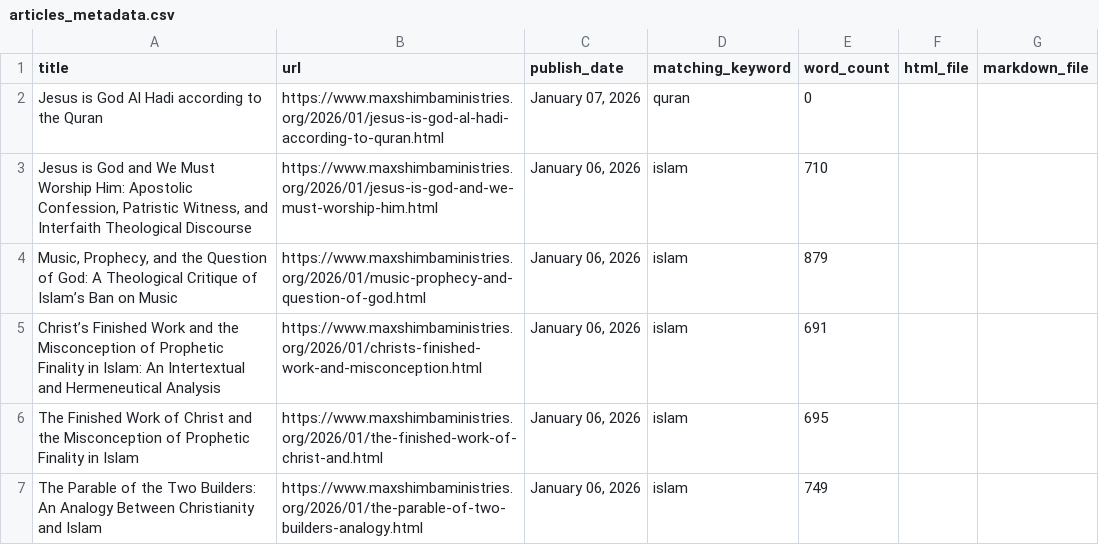
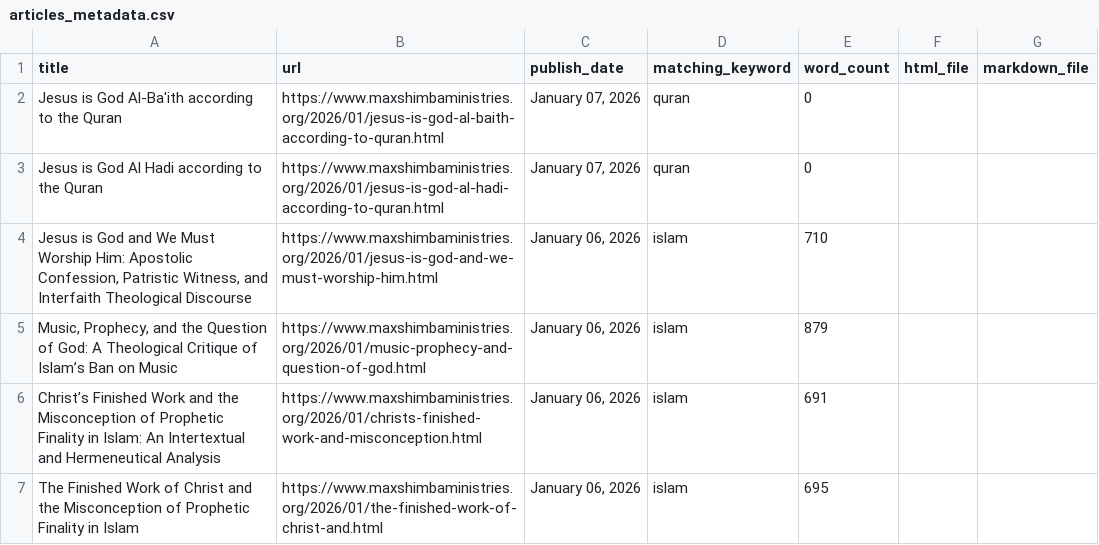
Before and after one commit to lioneltchami/islamicdilemma, a CSV file: articles_archive/exports/articles_metadata.csv, drawn as a sheet; only a part is shown; the shorter side is filled out with more unchanged rows.

```diff
--- a/articles_archive/exports/articles_metadata.csv
+++ b/articles_archive/exports/articles_metadata.csv
@@ -1,2 +1,3 @@
 title,url,publish_date,matching_keyword,word_count,html_file,markdown_file
+Jesus is God Al-Ba'ith according to the Quran,https://www.maxshimbaministries.org/2026/01/jesus-is-god-al-baith-according-to-quran.html,"January 07, 2026",quran,0,,
 Jesus is God Al Hadi according to the Quran,https://www.maxshimbaministries.org/2026/01/jesus-is-god-al-hadi-according-to-quran.html,"January 07, 2026",quran,0,,
```
Also changed, not shown: 6 other files.
